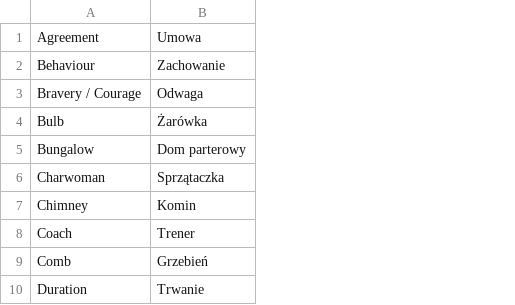
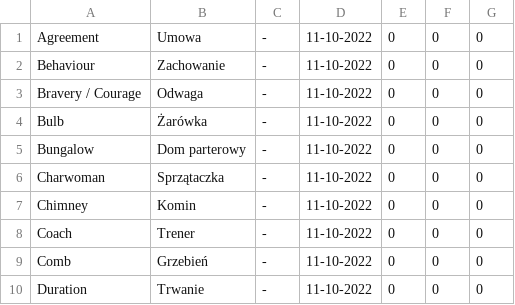
Before and after one commit to Kupcor/LanApp, a CSV file: src/main/java/databases/data/NounsDataBase.csv, drawn as a sheet; only a part is shown; the diff names each change by its address in the sheet, - before the commit and + after, or states it on an @@ line.

Commit message:
Back to work after short break. Class data modifier was developed. Data modification possibilities were added

```diff
--- a/src/main/java/databases/data/NounsDataBase.csv
+++ b/src/main/java/databases/data/NounsDataBase.csv
+column C, rows 1-10: all -
+column D, rows 1-10: all 11-10-2022
+column E, rows 1-10: all 0
+column F, rows 1-10: all 0
+column G, rows 1-10: all 0
```
Also changed, not shown: src/main/java/databases/data/AdjectivesDataBase.csv, src/main/java/databases/data/VerbsDataBase.csv, 23 other files.
